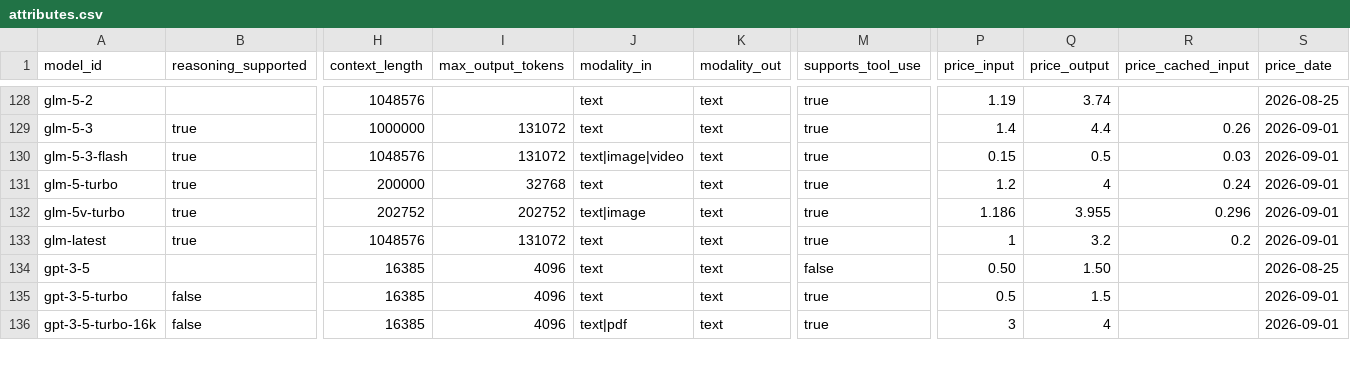
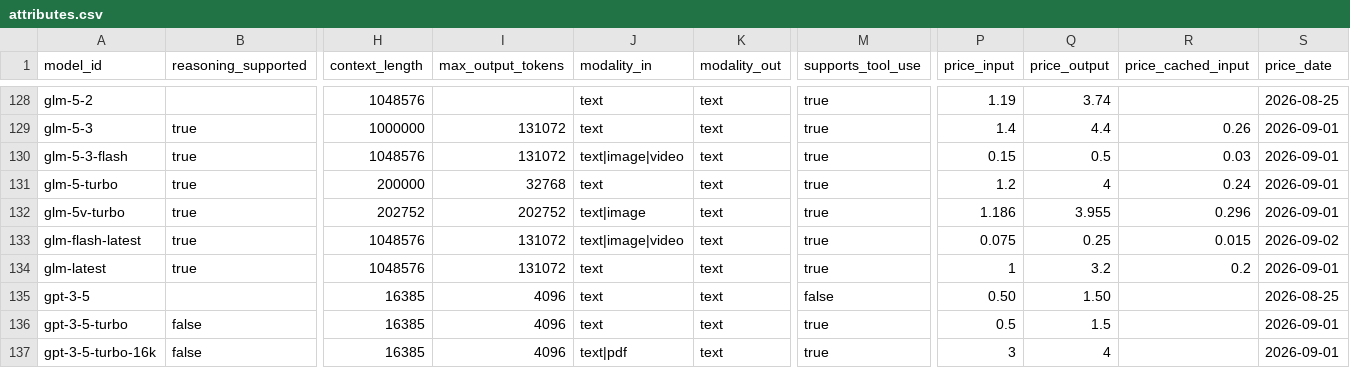
Before and after one commit to YasamanAnsari/llm-ledger, a CSV file: data/core/attributes.csv, drawn as a sheet; only a part is shown, gaps mark what is left out; rows hold the shown columns only; the diff names each change by its address in the sheet, - before the commit and + after, or states it on an @@ line.

```diff
--- a/data/core/attributes.csv
+++ b/data/core/attributes.csv
+row 133: glm-flash-latest | true | 1048576 | 131072 | text|image|video | text | true | 0.075 | 0.25 | 0.015 | 2026-09-02
```
Also changed, not shown: data/core/crosswalk.csv, data/core/models.csv, 17 other files.
